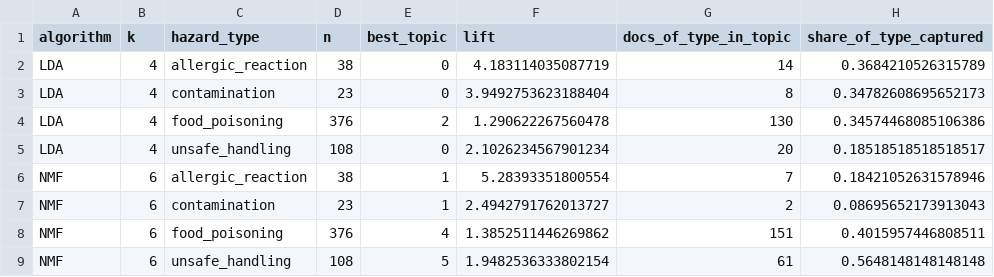
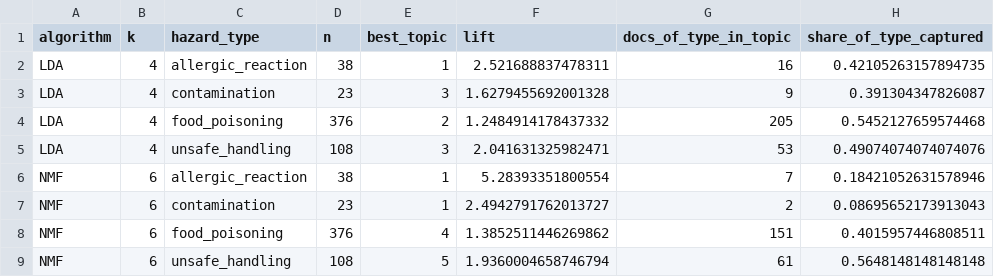
Before and after one commit to irisk29/food_saftey_compass, a CSV file: results/topic_model_type_lift.csv, drawn as a sheet.

```diff
--- a/results/topic_model_type_lift.csv
+++ b/results/topic_model_type_lift.csv
@@ -1,6 +1,6 @@
 algorithm,k,hazard_type,n,best_topic,lift,docs_of_type_in_topic,share_of_type_captured
-LDA,4,allergic_reaction,38,0,4.183114035087719,14,0.3684210526315789
-LDA,4,contamination,23,0,3.9492753623188404,8,0.34782608695652173
-LDA,4,food_poisoning,376,2,1.290622267560478,130,0.34574468085106386
-LDA,4,unsafe_handling,108,0,2.1026234567901234,20,0.18518518518518517
+LDA,4,allergic_reaction,38,1,2.521688837478311,16,0.42105263157894735
+LDA,4,contamination,23,3,1.6279455692001328,9,0.391304347826087
+LDA,4,food_poisoning,376,2,1.2484914178437332,205,0.5452127659574468
+LDA,4,unsafe_handling,108,3,2.041631325982471,53,0.49074074074074076
 NMF,6,allergic_reaction,38,1,5.28393351800554,7,0.18421052631578946
@@ -8,2 +8,2 @@ NMF,6,contamination,23,1,2.4942791762013727,2,0.08695652173913043
 NMF,6,food_poisoning,376,4,1.3852511446269862,151,0.4015957446808511
-NMF,6,unsafe_handling,108,5,1.9482536333802154,61,0.5648148148148148
+NMF,6,unsafe_handling,108,5,1.9360004658746794,61,0.5648148148148148
```
Also changed, not shown: results/topic_model_sweep.csv, results/topic_model_topics.csv, 17 other files.
